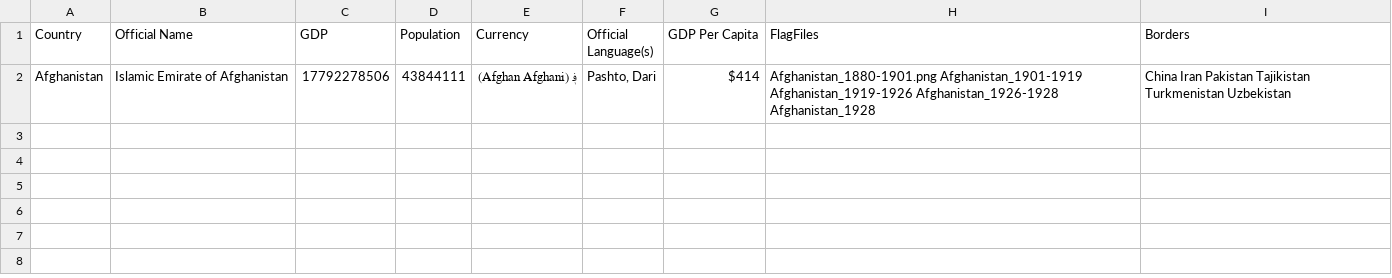
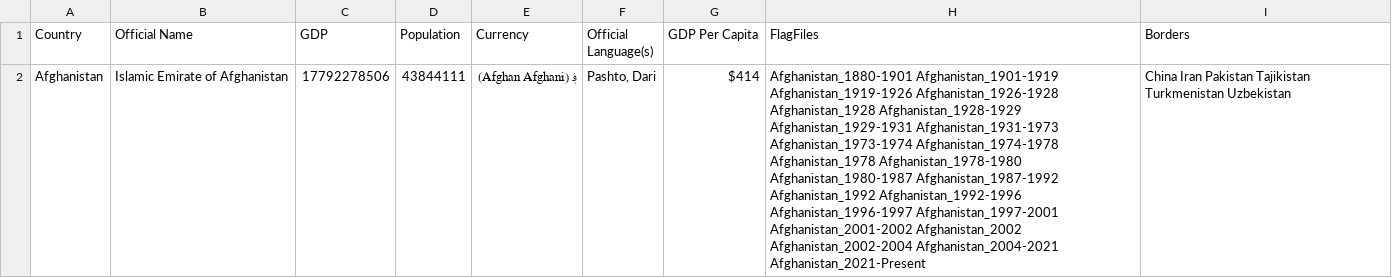
Before and after one commit to RandomMappingDude/FlagFinderData, a CSV file: Data/CountryData.csv, drawn as a sheet; the diff names each change by its address in the sheet, - before the commit and + after, or states it on an @@ line.

Commit message:
Update CountryData.csv

```diff
--- a/Data/CountryData.csv
+++ b/Data/CountryData.csv
-H2 (FlagFiles): Afghanistan_1880-1901.png Afghanistan_1901-1919 Afghanistan_1919-1926 Afghanistan_1926-1928 Afghanistan_1928
+H2 (FlagFiles): Afghanistan_1880-1901 Afghanistan_1901-1919 Afghanistan_1919-1926 Afghanistan_1926-1928 Afghanistan_1928 Afghanistan_1928-1929 Afghanistan_1929-1931 Afghanistan_1931-1973 Afghanistan_1973-1974 Afghanistan_1974-1978 Afghanistan_1978 Afghanistan_1978-1980 Afghanistan_1980-1987 Afghanistan_1987-1992 Afghanistan_1992 Afghanistan_1992-1996 Afghanistan_1996-1997 Afghanistan_1997-2001 Afghanistan_2001-2002 Afghanistan_2002 Afghanistan_2002-2004 Afghanistan_2004-2021 Afghanistan_2021-Present
```
